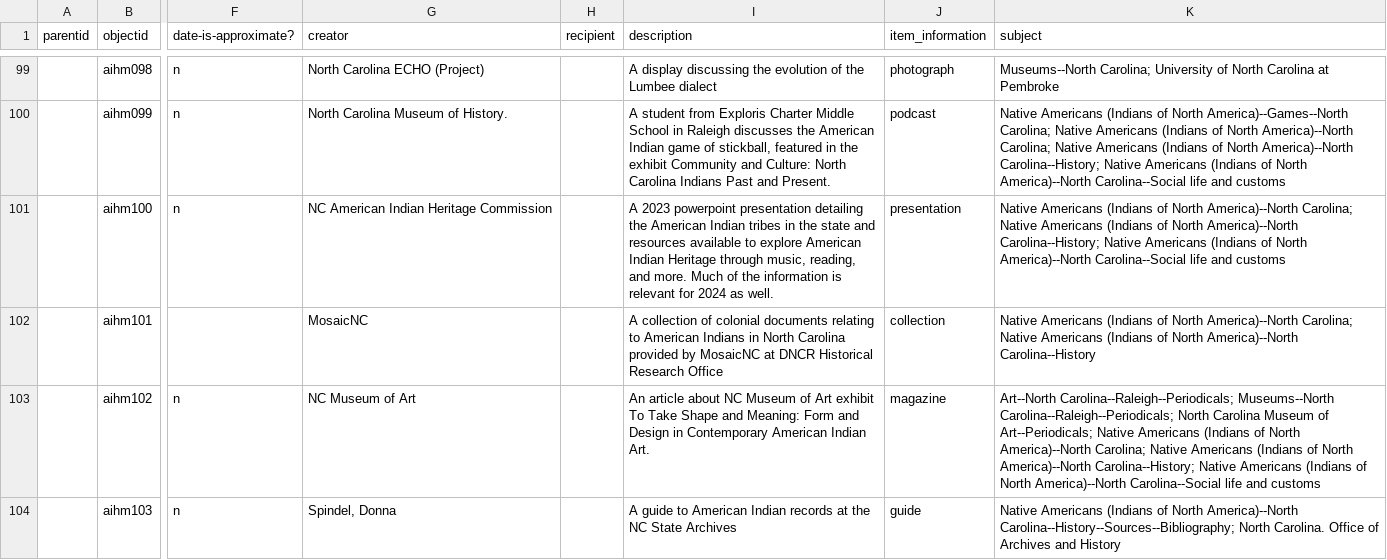
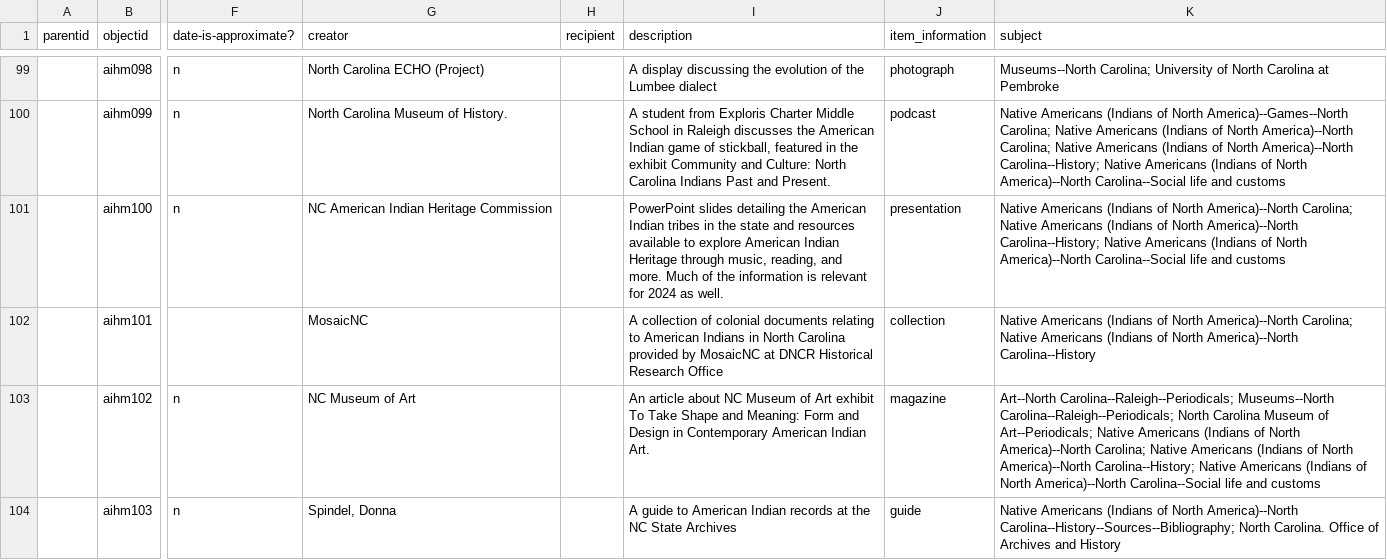
Before and after one commit to SLNC-DIMP/americanindianheritage, a CSV file: _data/aihm-metadata.csv, drawn as a sheet; only a part is shown, gaps mark what is left out; the diff covers the shown part only; the diff names each change by its address in the sheet, - before the commit and + after, or states it on an @@ line.

Commit message:
Fix spellings in metadata

```diff
--- a/_data/aihm-metadata.csv
+++ b/_data/aihm-metadata.csv
-I101 (description): A 2023 powerpoint presentation detailing the…
+I101 (description): PowerPoint slides detailing the…
```
Also changed, not shown: 3 edited cells elsewhere in this file.
